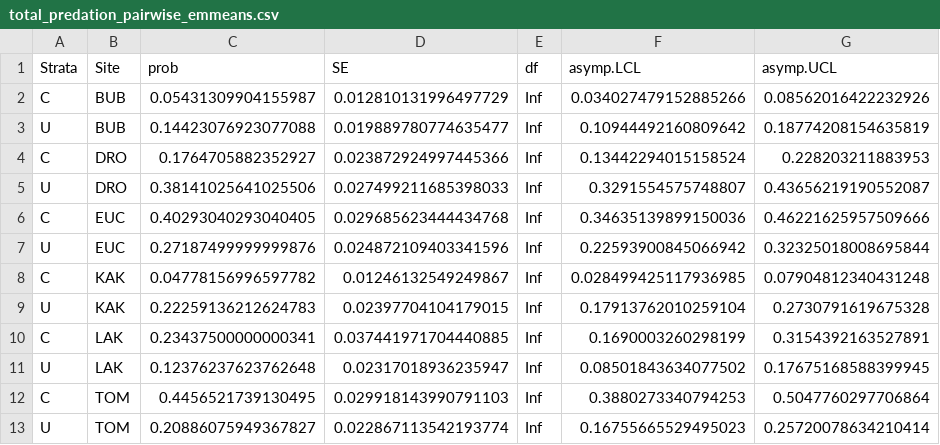
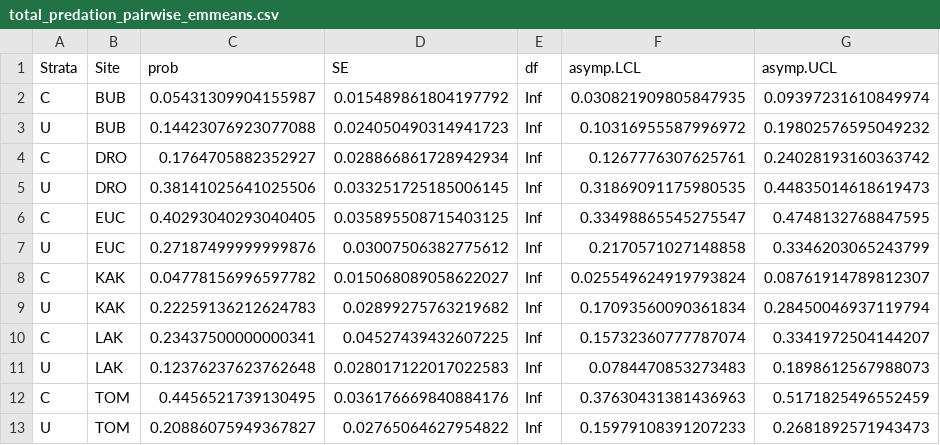
Before and after one commit to KatkaSam/CATEX_BABE, a CSV file: data/output/total_predation_pairwise_emmeans.csv, drawn as a sheet.

```diff
--- a/data/output/total_predation_pairwise_emmeans.csv
+++ b/data/output/total_predation_pairwise_emmeans.csv
@@ -1,13 +1,13 @@
 Strata,Site,prob,SE,df,asymp.LCL,asymp.UCL
-C,BUB,0.05431309904155987,0.012810131996497729,Inf,0.034027479152885266,0.08562016422232926
-U,BUB,0.14423076923077088,0.019889780774635477,Inf,0.10944492160809642,0.18774208154635819
-C,DRO,0.1764705882352927,0.023872924997445366,Inf,0.13442294015158524,0.228203211883953
-U,DRO,0.38141025641025506,0.027499211685398033,Inf,0.3291554575748807,0.43656219190552087
-C,EUC,0.40293040293040405,0.029685623444434768,Inf,0.34635139899150036,0.46221625957509666
-U,EUC,0.27187499999999876,0.024872109403341596,Inf,0.22593900845066942,0.32325018008695844
-C,KAK,0.04778156996597782,0.01246132549249867,Inf,0.028499425117936985,0.07904812340431248
-U,KAK,0.22259136212624783,0.02397704104179015,Inf,0.17913762010259104,0.2730791619675328
-C,LAK,0.23437500000000341,0.037441971704440885,Inf,0.1690003260298199,0.3154392163527891
-U,LAK,0.12376237623762648,0.02317018936235947,Inf,0.08501843634077502,0.17675168588399945
-C,TOM,0.4456521739130495,0.029918143990791103,Inf,0.3880273340794253,0.5047760297706864
-U,TOM,0.20886075949367827,0.022867113542193774,Inf,0.16755665529495023,0.25720078634210414
+C,BUB,0.05431309904155987,0.015489861804197792,Inf,0.030821909805847935,0.09397231610849974
+U,BUB,0.14423076923077088,0.024050490314941723,Inf,0.10316955587996972,0.19802576595049232
+C,DRO,0.1764705882352927,0.028866861728942934,Inf,0.1267776307625761,0.24028193160363742
+U,DRO,0.38141025641025506,0.033251725185006145,Inf,0.31869091175980535,0.44835014618619473
+C,EUC,0.40293040293040405,0.035895508715403125,Inf,0.33498865545275547,0.4748132768847595
+U,EUC,0.27187499999999876,0.03007506382775612,Inf,0.2170571027148858,0.3346203065243799
+C,KAK,0.04778156996597782,0.015068089058622027,Inf,0.025549624919793824,0.08761914789812307
+U,KAK,0.22259136212624783,0.02899275763219682,Inf,0.17093560090361834,0.28450046937119794
+C,LAK,0.23437500000000341,0.04527439432607225,Inf,0.15732360777787074,0.3341972504144207
+U,LAK,0.12376237623762648,0.028017122017022583,Inf,0.0784470853273483,0.1898612567988073
+C,TOM,0.4456521739130495,0.036176669840884176,Inf,0.37630431381436963,0.5171825496552459
+U,TOM,0.20886075949367827,0.02765064627954822,Inf,0.15979108391207233,0.2681892571943473
```
Also changed, not shown: data/output/total_predation_pairwise_contrast.csv, 14 other files.
